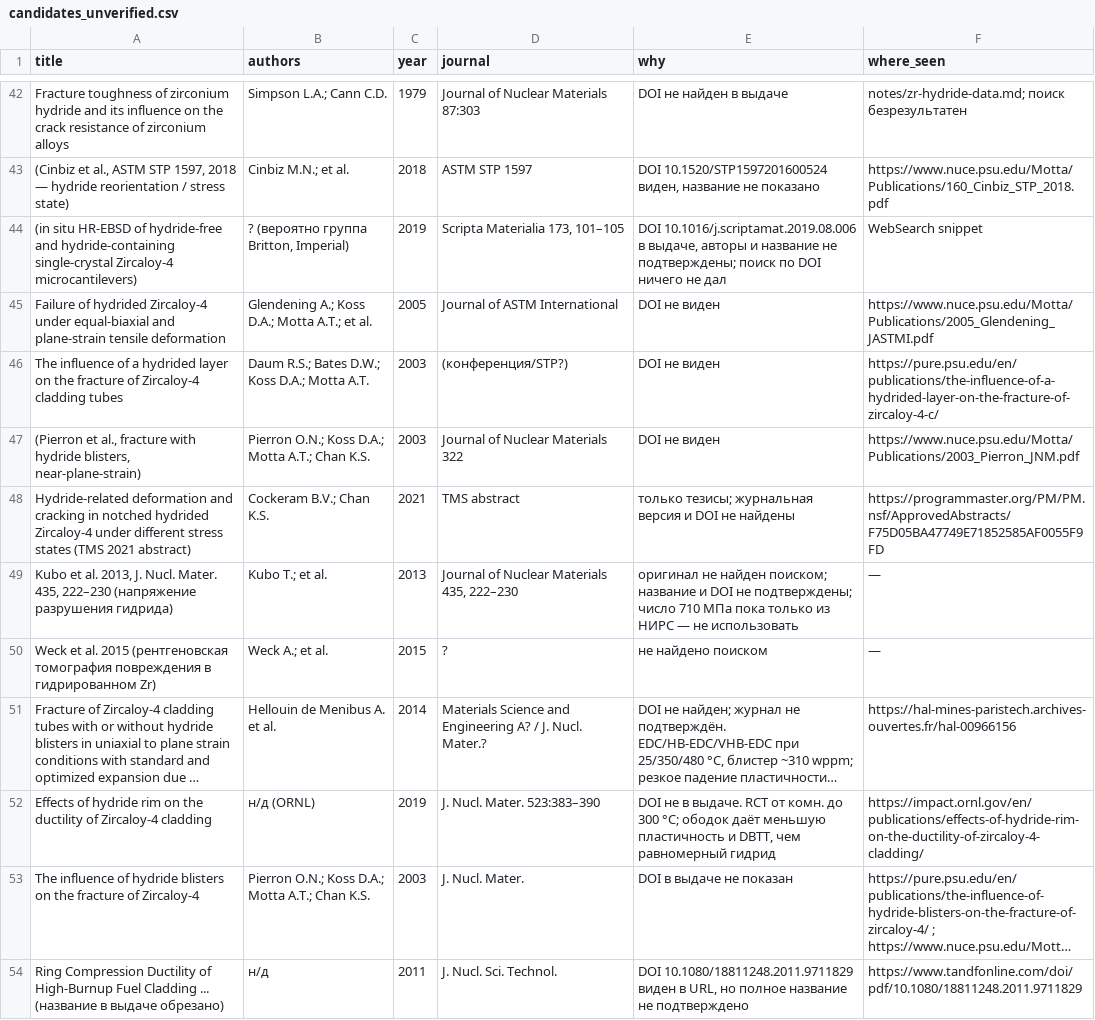
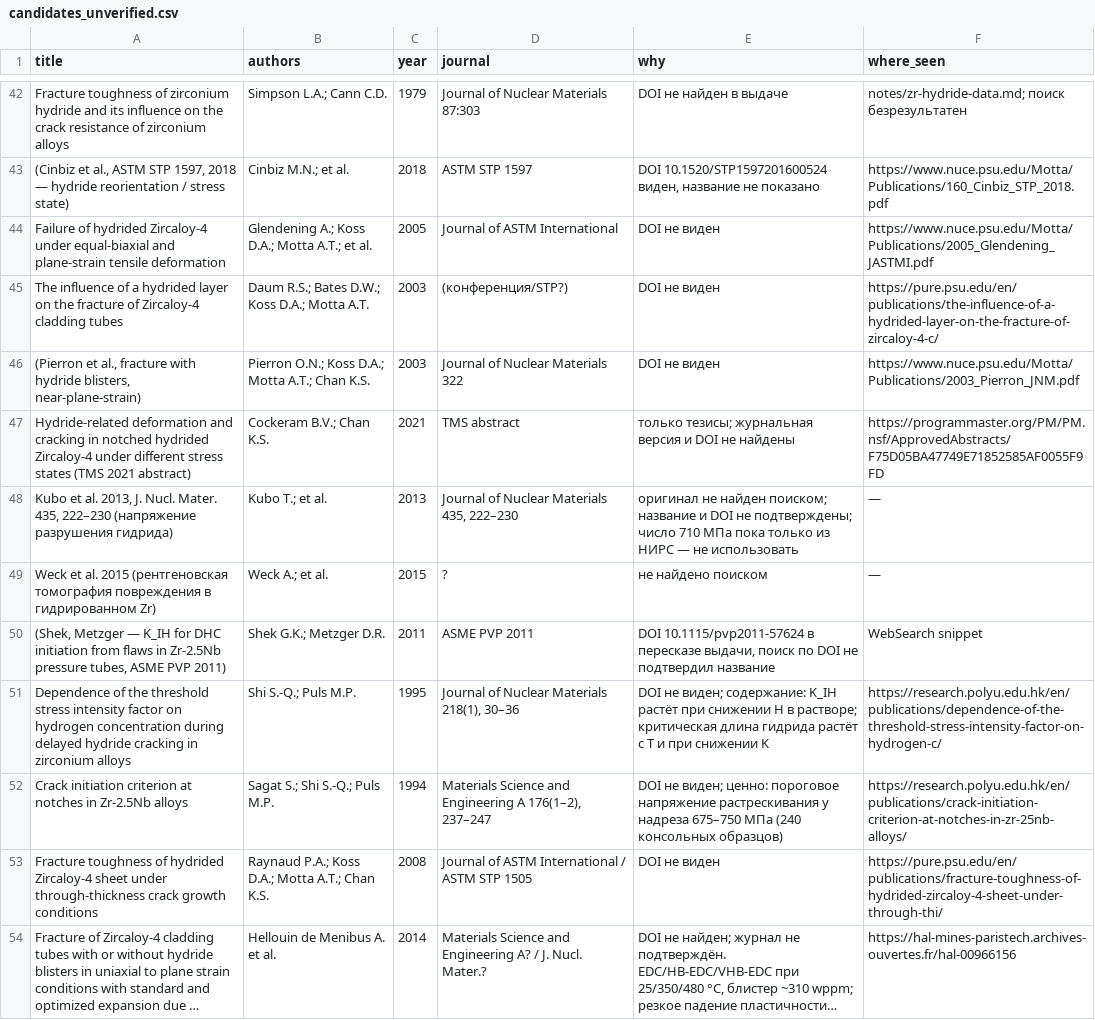
Before and after one commit to Zirconium-lover/library, a CSV file: biblio/candidates_unverified.csv, drawn as a sheet; only a part is shown, gaps mark what is left out; the shorter side is filled out with more unchanged rows; long unchanged cells end in …; removed rows and columns are numbered as before the commit, all else as after; the diff names each change by its address in the sheet, - before the commit and + after, or states it on an @@ line.

```diff
--- a/biblio/candidates_unverified.csv
+++ b/biblio/candidates_unverified.csv
-row 44: (in situ HR-EBSD of hydride-free and hydride-containing single-crystal Zircaloy-4 microcantilevers) | ? (вероятно группа Britton, Imperial) | 2019 | Scripta Materialia 173, 101–105 | DOI 10.1016/j.scriptamat.2019.08.006 в выдаче, авторы и название не подтверждены; поиск по DOI ничего не дал | WebSearch snippet
+row 50: (Shek, Metzger — K_IH for DHC initiation from flaws in Zr-2.5Nb pressure tubes, ASME PVP 2011) | Shek G.K.; Metzger D.R. | 2011 | ASME PVP 2011 | DOI 10.1115/pvp2011-57624 в пересказе выдачи, поиск по DOI не подтвердил название | WebSearch snippet
+row 51: Dependence of the threshold stress intensity factor on hydrogen concentration during delayed hydride cracking in zirconium alloys | Shi S.-Q.; Puls M.P. | 1995 | Journal of Nuclear Materials 218(1), 30–36 | DOI не виден; содержание: K_IH растёт при снижении H в растворе; критическая длина гидрида растёт с T и при снижении K | https://research.polyu.edu.hk/en/publications/dependence-of-the-threshold-stress-intensity-factor-on-hydrogen-c/
+row 52: Crack initiation criterion at notches in Zr-2.5Nb alloys | Sagat S.; Shi S.-Q.; Puls M.P. | 1994 | Materials Science and Engineering A 176(1–2), 237–247 | DOI не виден; ценно: пороговое напряжение растрескивания у надреза 675–750 МПа (240 консольных образцов) | https://research.polyu.edu.hk/en/publications/crack-initiation-criterion-at-notches-in-zr-25nb-alloys/
+row 53: Fracture toughness of hydrided Zircaloy-4 sheet under through-thickness crack growth conditions | Raynaud P.A.; Koss D.A.; Motta A.T.; Chan K.S. | 2008 | Journal of ASTM International / ASTM STP 1505 | DOI не виден | https://pure.psu.edu/en/publications/fracture-toughness-of-hydrided-zircaloy-4-sheet-under-through-thi/
```
Also changed, not shown: biblio/needs_fulltext.csv, biblio/parts/D23.needs.csv, 5 other files.
